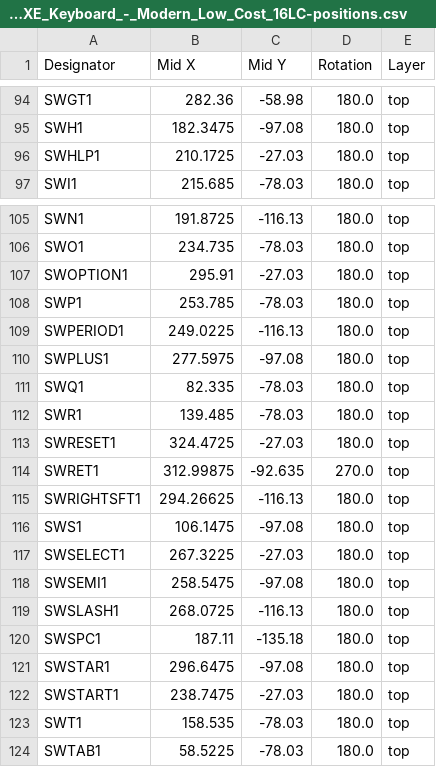
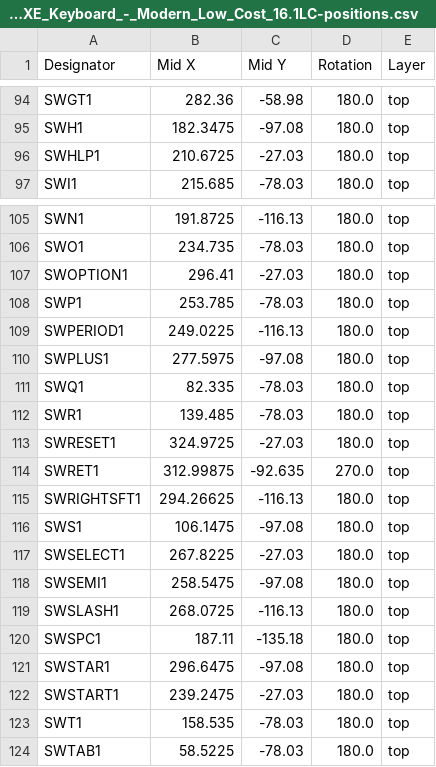
Before and after one commit to bleroy/3d-junkyard, a CSV file: DecentXE/Keyboard/production/Decent_XE_Keyboard_-_Modern_Low_Cost_16.1LC-positions.csv (was DecentXE/Keyboard/production/Decent_XE_Keyboard_-_Modern_Low_Cost_16LC-positions.csv), drawn as a sheet; only a part is shown, gaps mark what is left out.

Commit message:
DecentXELC 16.1
Adjusted console key column holes
Moved console keys 0.5mm to the right

```diff
--- a/DecentXE/Keyboard/production/Decent_XE_Keyboard_-_Modern_Low_Cost_16LC-positions.csv
+++ b/DecentXE/Keyboard/production/Decent_XE_Keyboard_-_Modern_Low_Cost_16.1LC-positions.csv
@@ -95,3 +95,3 @@ SWGT1,282.36,-58.98,180.0,top
 SWH1,182.3475,-97.08,180.0,top
-SWHLP1,210.1725,-27.03,180.0,top
+SWHLP1,210.6725,-27.03,180.0,top
 SWI1,215.685,-78.03,180.0,top
@@ -106,3 +106,3 @@ SWN1,191.8725,-116.13,180.0,top
 SWO1,234.735,-78.03,180.0,top
-SWOPTION1,295.91,-27.03,180.0,top
+SWOPTION1,296.41,-27.03,180.0,top
 SWP1,253.785,-78.03,180.0,top
@@ -112,3 +112,3 @@ SWQ1,82.335,-78.03,180.0,top
 SWR1,139.485,-78.03,180.0,top
-SWRESET1,324.4725,-27.03,180.0,top
+SWRESET1,324.9725,-27.03,180.0,top
 SWRET1,312.99875,-92.635,270.0,top
@@ -116,3 +116,3 @@ SWRIGHTSFT1,294.26625,-116.13,180.0,top
 SWS1,106.1475,-97.08,180.0,top
-SWSELECT1,267.3225,-27.03,180.0,top
+SWSELECT1,267.8225,-27.03,180.0,top
 SWSEMI1,258.5475,-97.08,180.0,top
@@ -121,3 +121,3 @@ SWSPC1,187.11,-135.18,180.0,top
 SWSTAR1,296.6475,-97.08,180.0,top
-SWSTART1,238.7475,-27.03,180.0,top
+SWSTART1,239.2475,-27.03,180.0,top
 SWT1,158.535,-78.03,180.0,top
```
Also changed, not shown: 6 other files.
